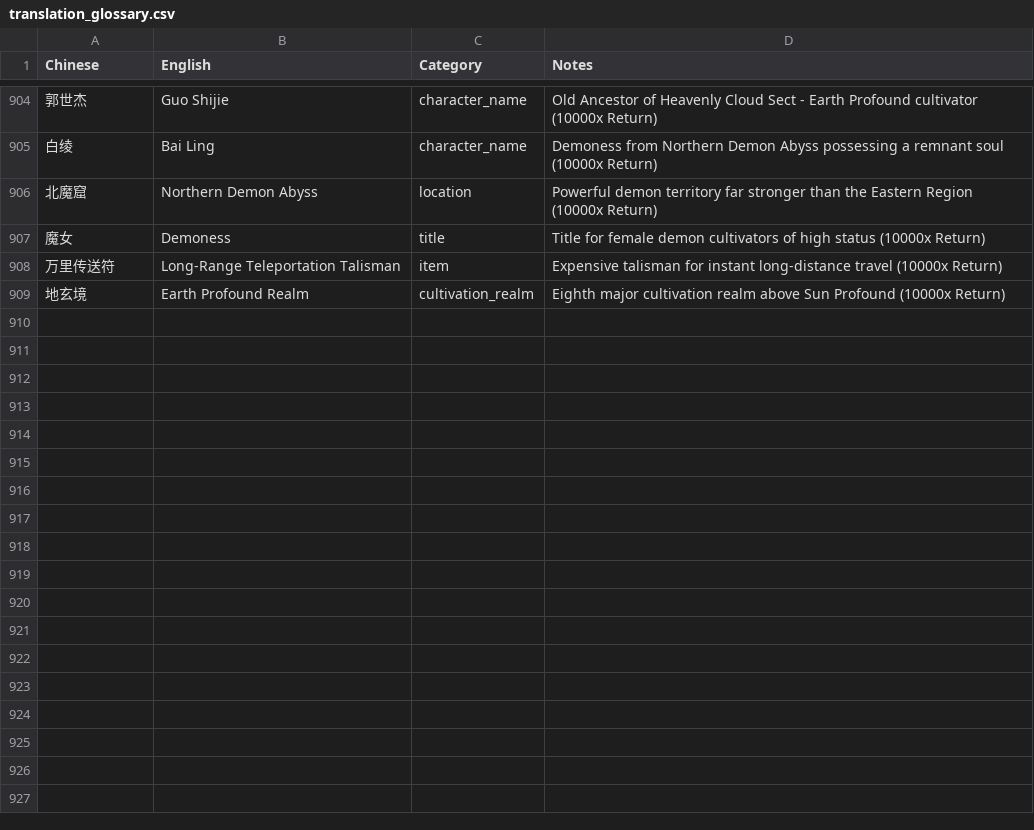
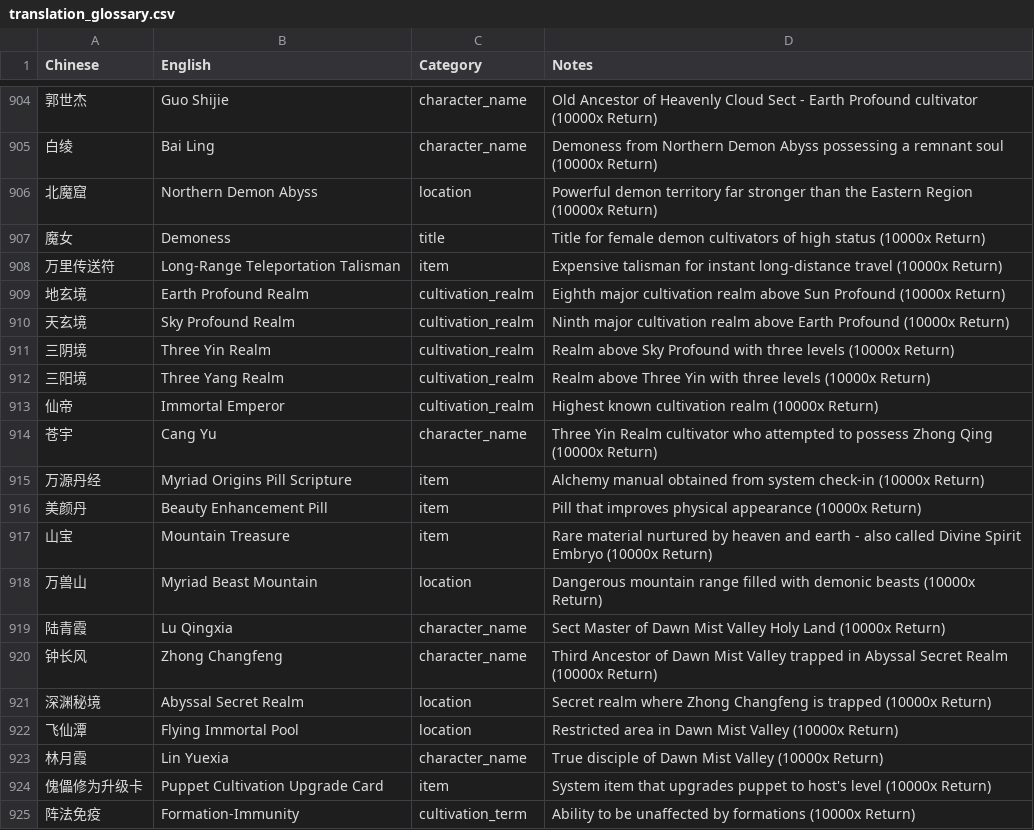
Before and after one commit to user966577/novel-translations, a CSV file: translation_glossary.csv, drawn as a sheet; only a part is shown, gaps mark what is left out; the diff names each change by its address in the sheet, - before the commit and + after, or states it on an @@ line.

```diff
--- a/translation_glossary.csv
+++ b/translation_glossary.csv
+row 910: 天玄境 | Sky Profound Realm | cultivation_realm | Ninth major cultivation realm above Earth Profound (10000x Return)
+row 911: 三阴境 | Three Yin Realm | cultivation_realm | Realm above Sky Profound with three levels (10000x Return)
+row 912: 三阳境 | Three Yang Realm | cultivation_realm | Realm above Three Yin with three levels (10000x Return)
+row 913: 仙帝 | Immortal Emperor | cultivation_realm | Highest known cultivation realm (10000x Return)
+row 914: 苍宇 | Cang Yu | character_name | Three Yin Realm cultivator who attempted to possess Zhong Qing (10000x Return)
+row 915: 万源丹经 | Myriad Origins Pill Scripture | item | Alchemy manual obtained from system check-in (10000x Return)
+row 916: 美颜丹 | Beauty Enhancement Pill | item | Pill that improves physical appearance (10000x Return)
+row 917: 山宝 | Mountain Treasure | item | Rare material nurtured by heaven and earth - also called Divine Spirit Embryo (10000x Return)
+row 918: 万兽山 | Myriad Beast Mountain | location | Dangerous mountain range filled with demonic beasts (10000x Return)
+row 919: 陆青霞 | Lu Qingxia | character_name | Sect Master of Dawn Mist Valley Holy Land (10000x Return)
+row 920: 钟长风 | Zhong Changfeng | character_name | Third Ancestor of Dawn Mist Valley trapped in Abyssal Secret Realm (10000x Return)
+row 921: 深渊秘境 | Abyssal Secret Realm | location | Secret realm where Zhong Changfeng is trapped (10000x Return)
+row 922: 飞仙潭 | Flying Immortal Pool | location | Restricted area in Dawn Mist Valley (10000x Return)
+row 923: 林月霞 | Lin Yuexia | character_name | True disciple of Dawn Mist Valley (10000x Return)
+row 924: 傀儡修为升级卡 | Puppet Cultivation Upgrade Card | item | System item that upgrades puppet to host's level (10000x Return)
+row 925: 阵法免疫 | Formation-Immunity | cultivation_term | Ability to be unaffected by formations (10000x Return)
```
Also changed, not shown: 11 other files.
